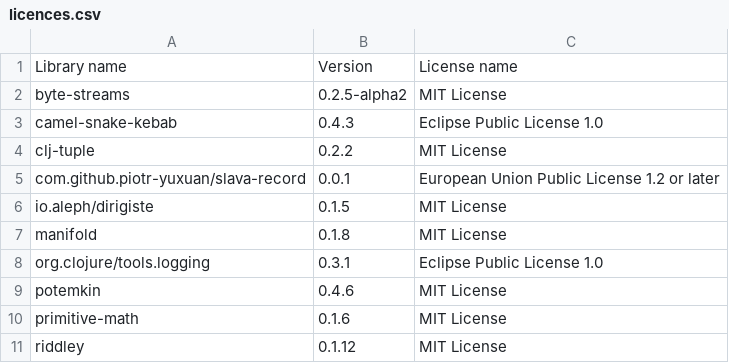
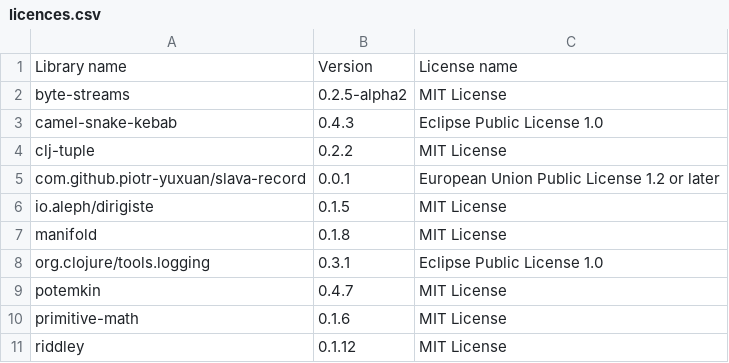
Before and after one commit to piotr-yuxuan/slava, a CSV file: doc/licences.csv, drawn as a sheet.

Commit message:
List dependency licences

```diff
--- a/doc/licences.csv
+++ b/doc/licences.csv
@@ -8,3 +8,3 @@ Library name,Version,License name
 "org.clojure/tools.logging","0.3.1","Eclipse Public License 1.0"
-"potemkin","0.4.6","MIT License"
+"potemkin","0.4.7","MIT License"
 "primitive-math","0.1.6","MIT License"
```
